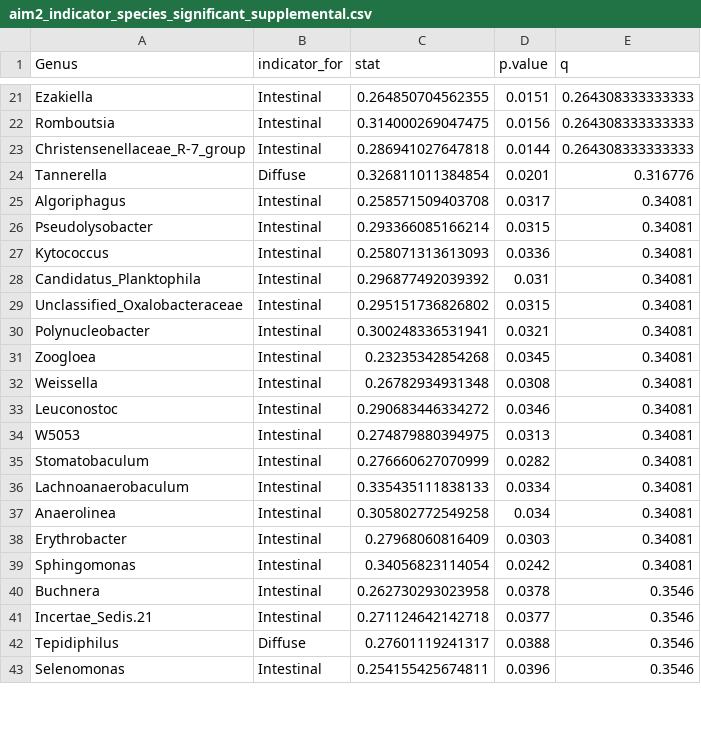
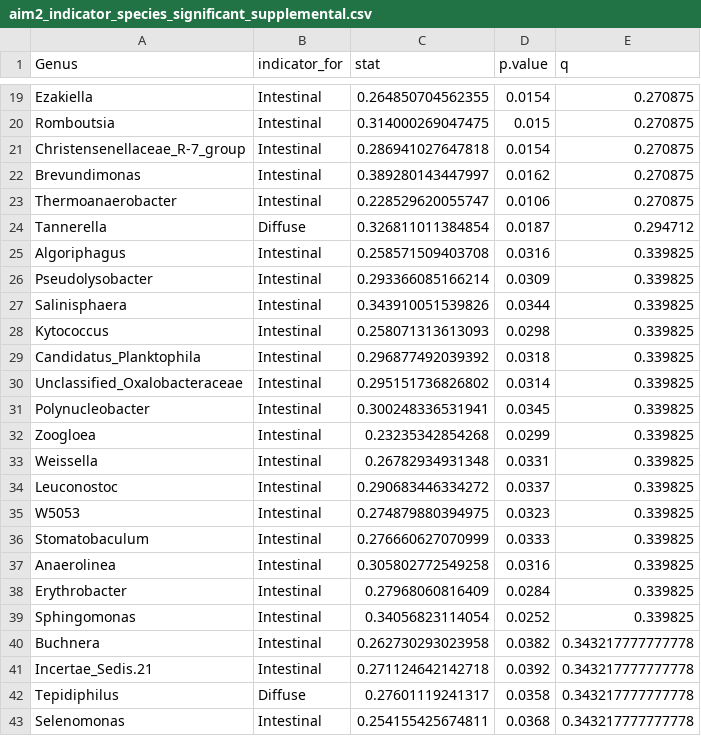
Before and after one commit to claudiac5/MICB475_Team11, a CSV file: R_Project/Aim2/results/aim2_indicator_species_significant_supplemental.csv, drawn as a sheet; only a part is shown, gaps mark what is left out; the diff covers the shown part only.

```diff
--- a/R_Project/Aim2/results/aim2_indicator_species_significant_supplemental.csv
+++ b/R_Project/Aim2/results/aim2_indicator_species_significant_supplemental.csv
@@ -21,23 +19,25 @@
-"Ezakiella","Intestinal",0.264850704562355,0.0151,0.264308333333333
-"Romboutsia","Intestinal",0.314000269047475,0.0156,0.264308333333333
-"Christensenellaceae_R-7_group","Intestinal",0.286941027647818,0.0144,0.264308333333333
-"Tannerella","Diffuse",0.326811011384854,0.0201,0.316776
-"Algoriphagus","Intestinal",0.258571509403708,0.0317,0.34081
-"Pseudolysobacter","Intestinal",0.293366085166214,0.0315,0.34081
-"Kytococcus","Intestinal",0.258071313613093,0.0336,0.34081
-"Candidatus_Planktophila","Intestinal",0.296877492039392,0.031,0.34081
-"Unclassified_Oxalobacteraceae","Intestinal",0.295151736826802,0.0315,0.34081
-"Polynucleobacter","Intestinal",0.300248336531941,0.0321,0.34081
-"Zoogloea","Intestinal",0.23235342854268,0.0345,0.34081
-"Weissella","Intestinal",0.26782934931348,0.0308,0.34081
-"Leuconostoc","Intestinal",0.290683446334272,0.0346,0.34081
-"W5053","Intestinal",0.274879880394975,0.0313,0.34081
-"Stomatobaculum","Intestinal",0.276660627070999,0.0282,0.34081
-"Lachnoanaerobaculum","Intestinal",0.335435111838133,0.0334,0.34081
-"Anaerolinea","Intestinal",0.305802772549258,0.034,0.34081
-"Erythrobacter","Intestinal",0.27968060816409,0.0303,0.34081
-"Sphingomonas","Intestinal",0.34056823114054,0.0242,0.34081
-"Buchnera","Intestinal",0.262730293023958,0.0378,0.3546
-"Incertae_Sedis.21","Intestinal",0.271124642142718,0.0377,0.3546
-"Tepidiphilus","Diffuse",0.27601119241317,0.0388,0.3546
-"Selenomonas","Intestinal",0.254155425674811,0.0396,0.3546
+"Ezakiella","Intestinal",0.264850704562355,0.0154,0.270875
+"Romboutsia","Intestinal",0.314000269047475,0.015,0.270875
+"Christensenellaceae_R-7_group","Intestinal",0.286941027647818,0.0154,0.270875
+"Brevundimonas","Intestinal",0.389280143447997,0.0162,0.270875
+"Thermoanaerobacter","Intestinal",0.228529620055747,0.0106,0.270875
+"Tannerella","Diffuse",0.326811011384854,0.0187,0.294712
+"Algoriphagus","Intestinal",0.258571509403708,0.0316,0.339825
+"Pseudolysobacter","Intestinal",0.293366085166214,0.0309,0.339825
+"Salinisphaera","Intestinal",0.343910051539826,0.0344,0.339825
+"Kytococcus","Intestinal",0.258071313613093,0.0298,0.339825
+"Candidatus_Planktophila","Intestinal",0.296877492039392,0.0318,0.339825
+"Unclassified_Oxalobacteraceae","Intestinal",0.295151736826802,0.0314,0.339825
+"Polynucleobacter","Intestinal",0.300248336531941,0.0345,0.339825
+"Zoogloea","Intestinal",0.23235342854268,0.0299,0.339825
+"Weissella","Intestinal",0.26782934931348,0.0331,0.339825
+"Leuconostoc","Intestinal",0.290683446334272,0.0337,0.339825
+"W5053","Intestinal",0.274879880394975,0.0323,0.339825
+"Stomatobaculum","Intestinal",0.276660627070999,0.0333,0.339825
+"Anaerolinea","Intestinal",0.305802772549258,0.0316,0.339825
+"Erythrobacter","Intestinal",0.27968060816409,0.0284,0.339825
+"Sphingomonas","Intestinal",0.34056823114054,0.0252,0.339825
+"Buchnera","Intestinal",0.262730293023958,0.0382,0.343217777777778
+"Incertae_Sedis.21","Intestinal",0.271124642142718,0.0392,0.343217777777778
+"Tepidiphilus","Diffuse",0.27601119241317,0.0358,0.343217777777778
+"Selenomonas","Intestinal",0.254155425674811,0.0368,0.343217777777778
```
Also changed, not shown: 9 added rows, 11 removed rows and 24 edited cells elsewhere in this file, R_Project/Aim2/results/aim2_indicator_species_all_genera.csv, 6 other files.
